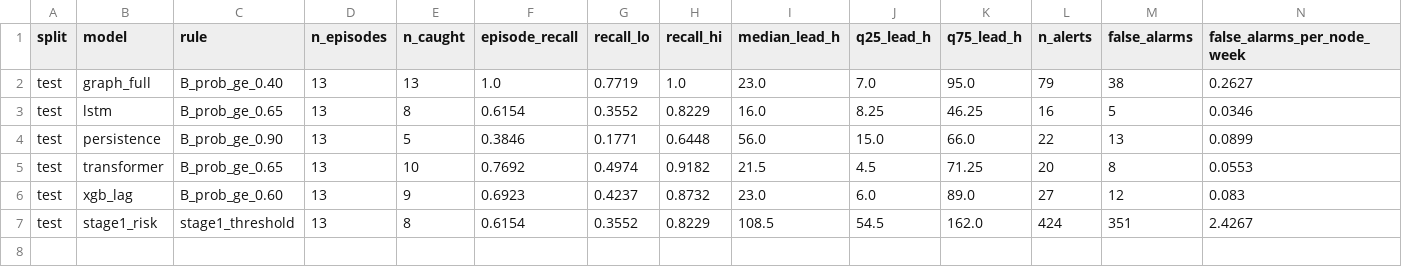
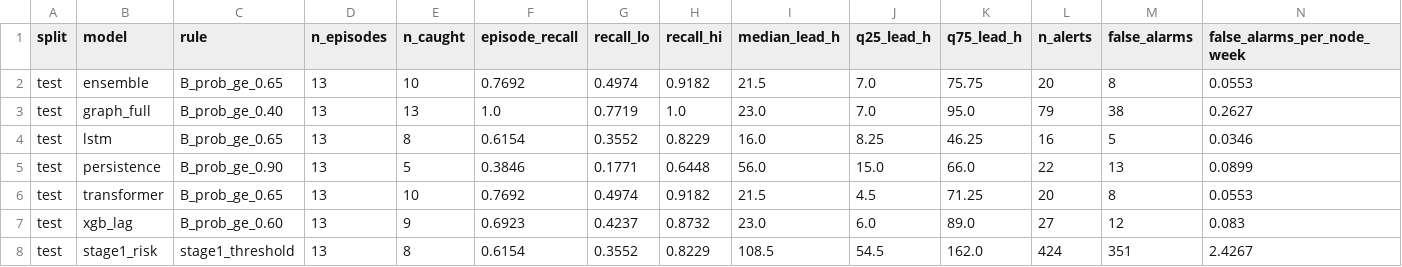
Before and after one commit to Beni-18/AI_Powered_Prediction_of_Global_Supply_Chain_Logistics_Bottlenecks, a CSV file: Stage02_DL/reports/eval_visual_benchmark.csv, drawn as a sheet; only a part is shown; rows hold the shown columns only; the diff names each change by its address in the sheet, - before the commit and + after, or states it on an @@ line.

```diff
--- a/Stage02_DL/reports/eval_visual_benchmark.csv
+++ b/Stage02_DL/reports/eval_visual_benchmark.csv
+row 2: test | ensemble | B_prob_ge_0.65 | 13 | 10 | 0.7692 | 0.4974 | 0.9182 | 21.5 | 7.0 | 75.75 | 20 | 8 | 0.0553
```
Also changed, not shown: Stage02_DL/reports/eval_forecast_metrics.csv, Stage02_DL/reports/eval_interval_quality.csv, 21 other files.
